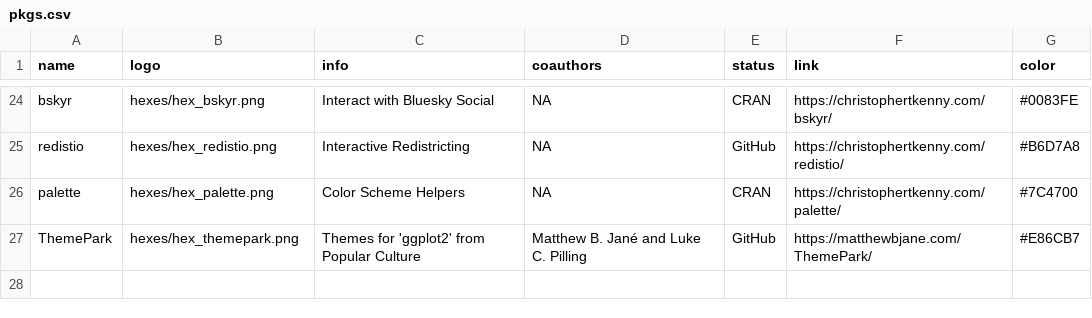
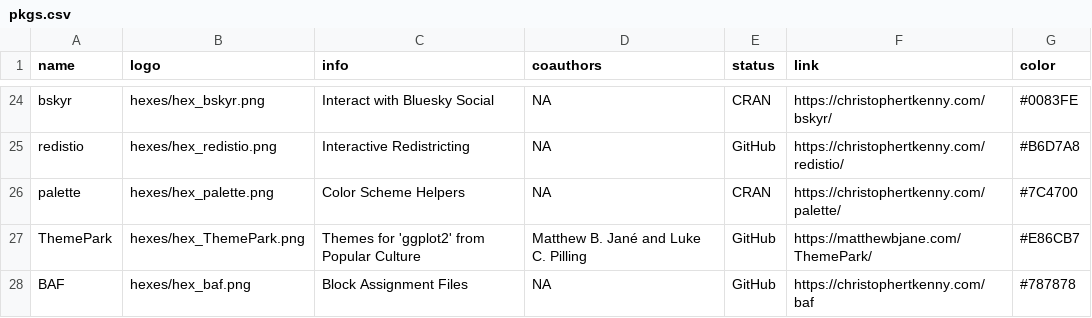
Before and after one commit to christopherkenny/christopherkenny.github.io, a CSV file: pkgs.csv, drawn as a sheet; only a part is shown, gaps mark what is left out; the diff names each change by its address in the sheet, - before the commit and + after, or states it on an @@ line.

```diff
--- a/pkgs.csv
+++ b/pkgs.csv
-B27 (logo): hexes/hex_themepark.png
+B27 (logo): hexes/hex_ThemePark.png
+row 28: BAF | hexes/hex_baf.png | Block Assignment Files | NA | GitHub | https://christophertkenny.com/baf | #787878
```
Also changed, not shown: 3 other files.
